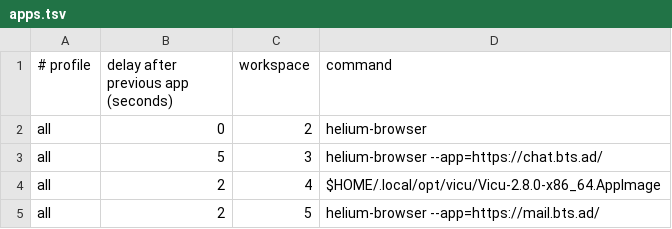
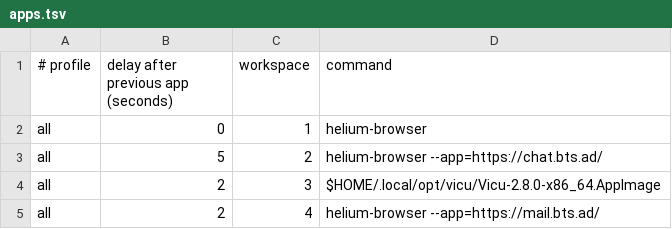
Before and after one commit to h1n054ur/hyprland-h1n054ur, a TSV file: config/apps.tsv, drawn as a sheet.

Commit message:
feat(desktop): replace Ferdium with Helium app windows (#423)

```diff
--- a/config/apps.tsv
+++ b/config/apps.tsv
@@ -1,5 +1,5 @@
 # profile	delay after previous app (seconds)	workspace	command
-all	0	2	helium-browser
-all	5	3	helium-browser --app=https://chat.bts.ad/
-all	2	4	$HOME/.local/opt/vicu/Vicu-2.8.0-x86_64.AppImage
-all	2	5	helium-browser --app=https://mail.bts.ad/
+all	0	1	helium-browser
+all	5	2	helium-browser --app=https://chat.bts.ad/
+all	2	3	$HOME/.local/opt/vicu/Vicu-2.8.0-x86_64.AppImage
+all	2	4	helium-browser --app=https://mail.bts.ad/
```
Also changed, not shown: 8 other files.
